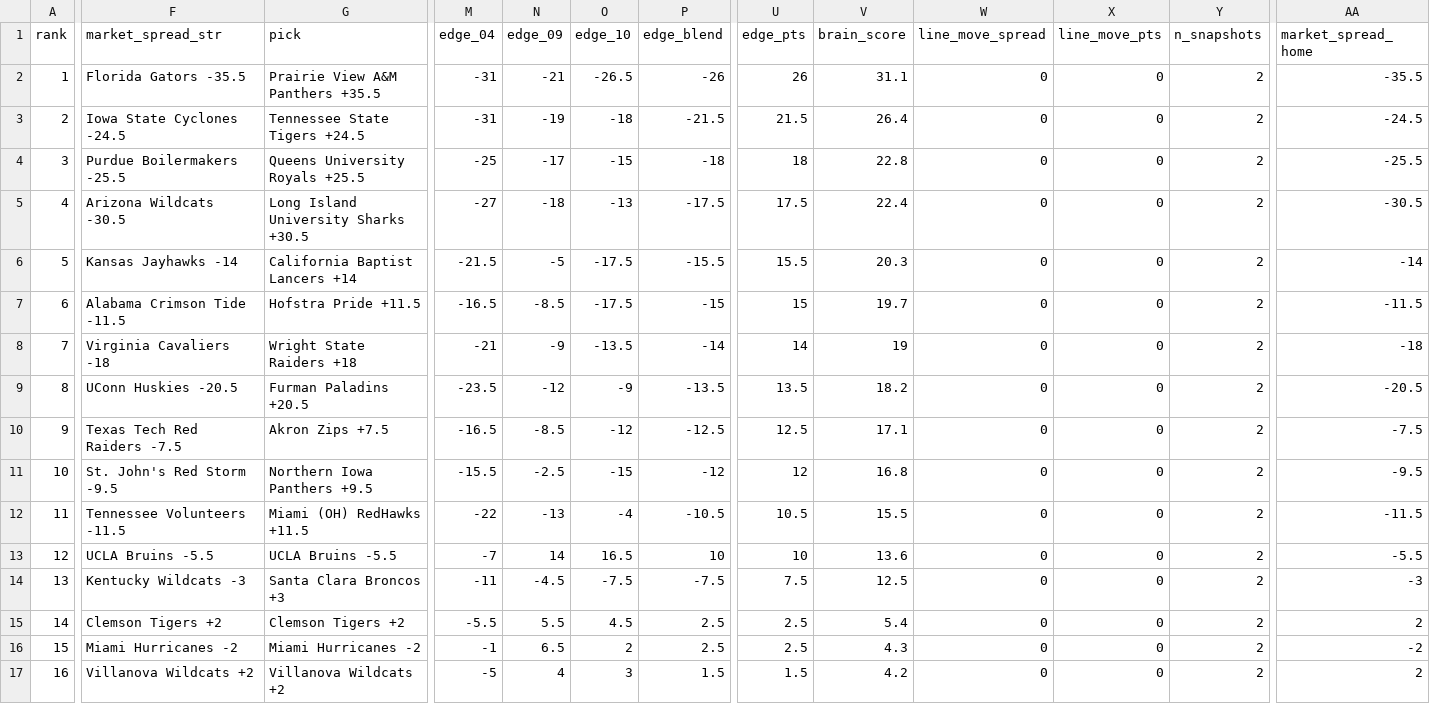
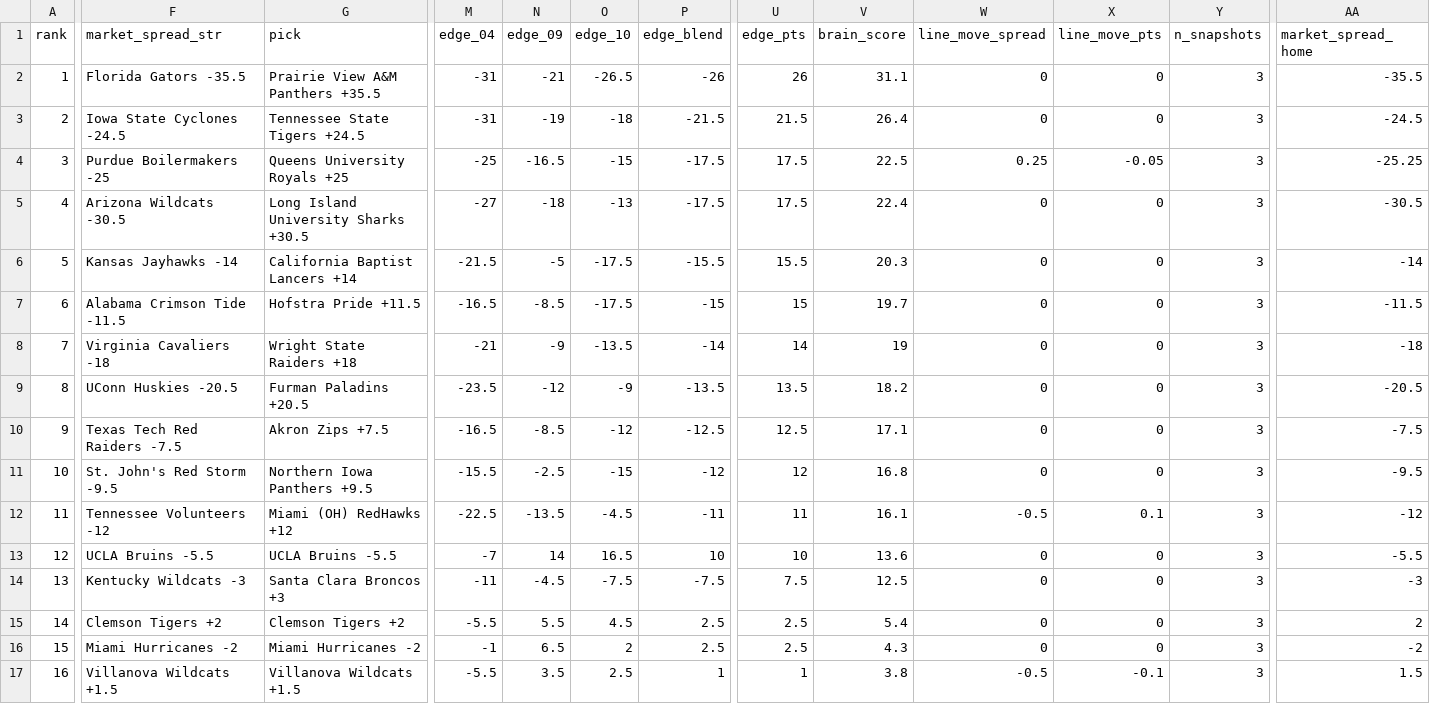
Before and after one commit to CameronBroussard6/cbb-site, a CSV file: data/brain_spreads_2026-03-20.csv, drawn as a sheet; only a part is shown, gaps mark what is left out; the diff covers the shown part only; the diff names each change by its address in the sheet, - before the commit and + after, or states it on an @@ line.

```diff
--- a/data/brain_spreads_2026-03-20.csv
+++ b/data/brain_spreads_2026-03-20.csv
-Y2:Y17 (n_snapshots): 2
+Y2:Y17 (n_snapshots): 3
-F4 (market_spread_str): Purdue Boilermakers -25.5
+F4 (market_spread_str): Purdue Boilermakers -25
-G4 (pick): Queens University Royals +25.5
+G4 (pick): Queens University Royals +25
-N4 (edge_09): -17
+N4 (edge_09): -16.5
-P4 (edge_blend): -18
+P4 (edge_blend): -17.5
-U4 (edge_pts): 18
+U4 (edge_pts): 17.5
-V4 (brain_score): 22.8
+V4 (brain_score): 22.5
-W4 (line_move_spread): 0
+W4 (line_move_spread): 0.25
-X4 (line_move_pts): 0
+X4 (line_move_pts): -0.05
-AA4 (market_spread_home): -25.5
+AA4 (market_spread_home): -25.25
-F12 (market_spread_str): Tennessee Volunteers -11.5
+F12 (market_spread_str): Tennessee Volunteers -12
-G12 (pick): Miami (OH) RedHawks +11.5
+G12 (pick): Miami (OH) RedHawks +12
-M12 (edge_04): -22
+M12 (edge_04): -22.5
-N12 (edge_09): -13
+N12 (edge_09): -13.5
-O12 (edge_10): -4
+O12 (edge_10): -4.5
-P12 (edge_blend): -10.5
+P12 (edge_blend): -11
-U12 (edge_pts): 10.5
+U12 (edge_pts): 11
-V12 (brain_score): 15.5
+V12 (brain_score): 16.1
-W12 (line_move_spread): 0
+W12 (line_move_spread): -0.5
-X12 (line_move_pts): 0
+X12 (line_move_pts): 0.1
-AA12 (market_spread_home): -11.5
+AA12 (market_spread_home): -12
-F17 (market_spread_str): Villanova Wildcats +2
+F17 (market_spread_str): Villanova Wildcats +1.5
-G17 (pick): Villanova Wildcats +2
+G17 (pick): Villanova Wildcats +1.5
-M17 (edge_04): -5
+M17 (edge_04): -5.5
-N17 (edge_09): 4
+N17 (edge_09): 3.5
-O17 (edge_10): 3
+O17 (edge_10): 2.5
-P17 (edge_blend): 1.5
+P17 (edge_blend): 1
-U17 (edge_pts): 1.5
+U17 (edge_pts): 1
-V17 (brain_score): 4.2
+V17 (brain_score): 3.8
-W17 (line_move_spread): 0
+W17 (line_move_spread): -0.5
-X17 (line_move_pts): 0
+X17 (line_move_pts): -0.1
-AA17 (market_spread_home): 2
+AA17 (market_spread_home): 1.5
```
Also changed, not shown: 1 edited cell elsewhere in this file, data/brain_game_totals_2026-03-20.csv, data/game_totals_today.csv, 9 other files.
